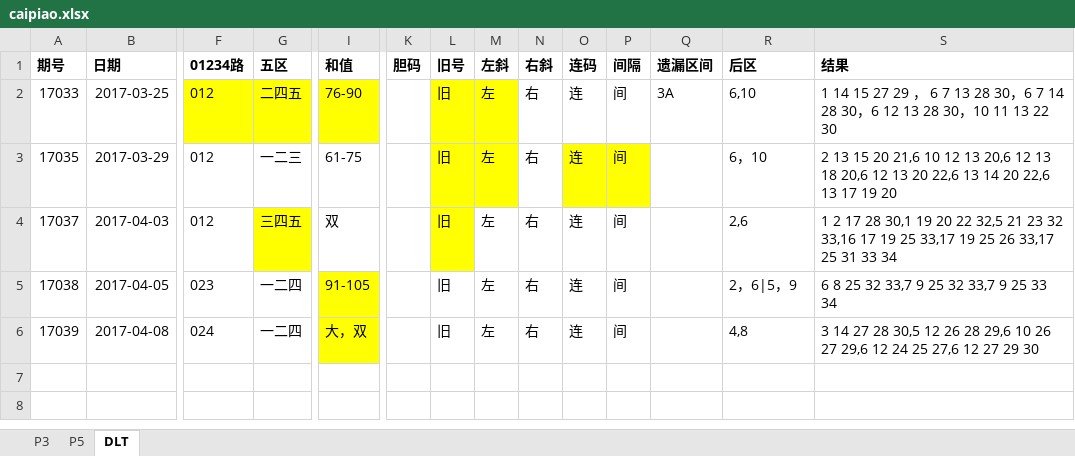
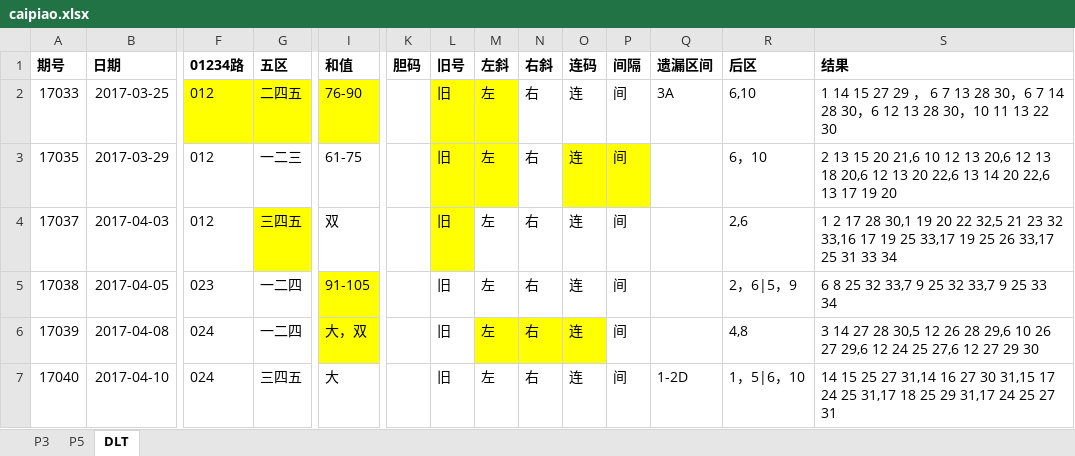
Before and after one commit to zhoubo8308/caipiao, an Excel workbook: caipiao.xlsx, sheet DLT, drawn as a sheet; only a part is shown, gaps mark what is left out; values as stored, in another font and other column widths than the file's, no borders; rows hold the shown columns only; the diff names each change by its address in the sheet, - before the commit and + after, or states it on an @@ line.

```diff
--- a/caipiao.xlsx (sheet DLT)
+++ b/caipiao.xlsx (sheet DLT)
-M6:O6 fill: none
+M6:O6 fill: #FFFF00
+row 7: 17040 | 2017-04-10 | 024 | 三四五 | 大 |  | 旧 | 左 | 右 | 连 | 间 | 1-2D | 1，5|6，10 | 14 15 25 27 31,14 16 27 30 31,15 17 24 25 31,17 18 25 29 31,17 24 25 27 31
```
Also changed, not shown: sheet P3, sheet P5.
